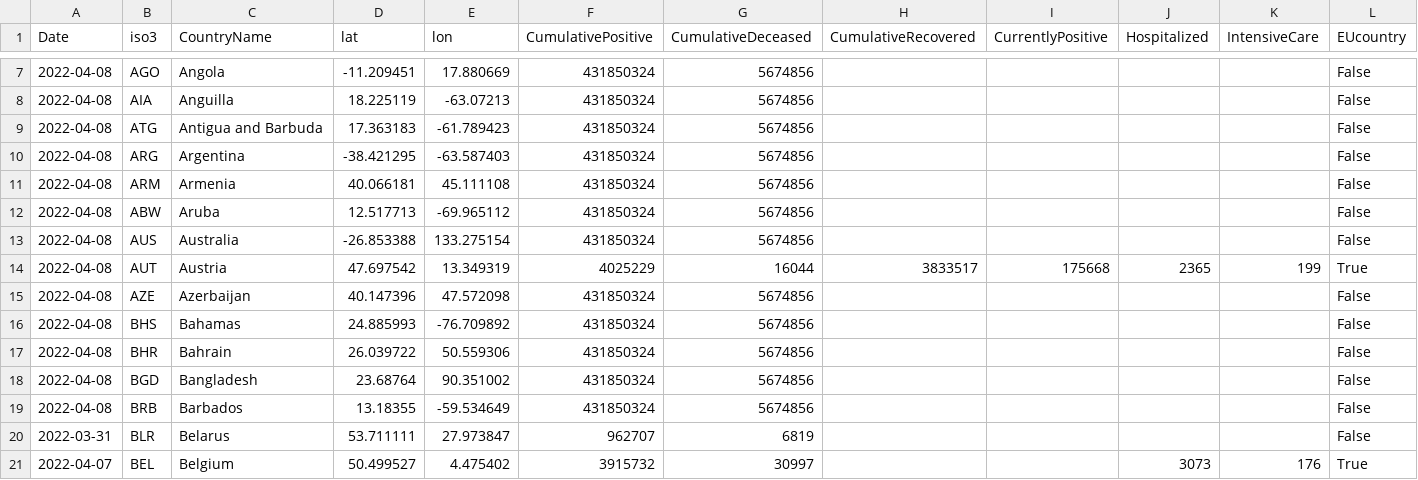
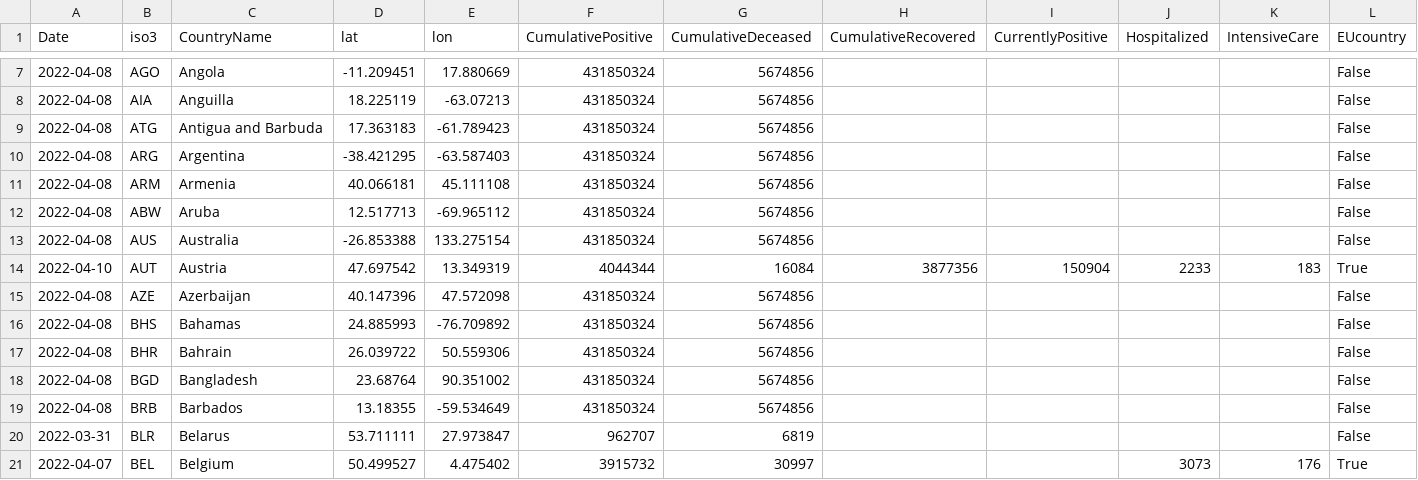
Before and after one commit to epistemological/world_covid_eu, a CSV file: data-by-country/jrc-covid-19-countries-20220411.csv, drawn as a sheet; only a part is shown, gaps mark what is left out; the diff names each change by its address in the sheet, - before the commit and + after, or states it on an @@ line.

```diff
--- a/data-by-country/jrc-covid-19-countries-20220411.csv
+++ b/data-by-country/jrc-covid-19-countries-20220411.csv
-A14 (Date): 2022-04-08
+A14 (Date): 2022-04-10
-F14 (CumulativePositive): 4025229
+F14 (CumulativePositive): 4044344
-G14 (CumulativeDeceased): 16044
+G14 (CumulativeDeceased): 16084
-H14 (CumulativeRecovered): 3833517
+H14 (CumulativeRecovered): 3877356
-I14 (CurrentlyPositive): 175668
+I14 (CurrentlyPositive): 150904
-J14 (Hospitalized): 2365
+J14 (Hospitalized): 2233
-K14 (IntensiveCare): 199
+K14 (IntensiveCare): 183
```
Also changed, not shown: data-by-country/jrc-covid-19-countries-latest.csv, data-of-world/jrc-covid-19-world-latest.csv, 3 other files.
